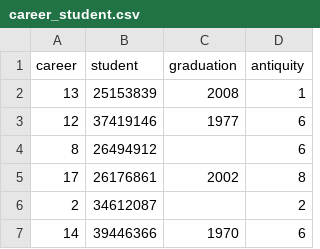
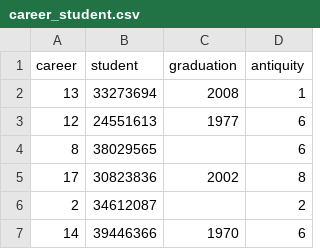
Before and after one commit to MagaMedico/arquitecturas-Carlon-Medico-Menchon, a CSV file: JPAIntegrador2/src/csv/career_student.csv, drawn as a sheet; only a part is shown.

Commit message:
Se agrega funcionalidad de persistencia para el CSV career_student

```diff
--- a/JPAIntegrador2/src/csv/career_student.csv
+++ b/JPAIntegrador2/src/csv/career_student.csv
@@ -1,6 +1,6 @@
 career,student,graduation,antiquity
-13,25153839,2008,1
-12,37419146,1977,6
-8,26494912,,6
-17,26176861,2002,8
+13,33273694,2008,1
+12,24551613,1977,6
+8,38029565,,6
+17,30823836,2002,8
 2,34612087,,2
```
Also changed, not shown: 2 other files.
